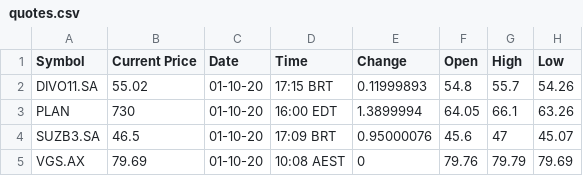
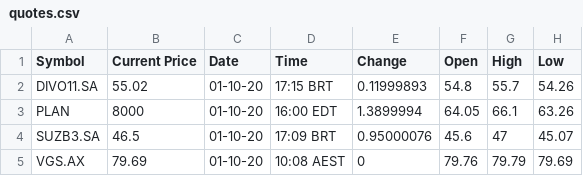
Before and after one commit to paolovm/AnaplanConnector, a CSV file: Dados/quotes.csv (was quotes.csv), drawn as a sheet; only a part is shown; the diff names each change by its address in the sheet, - before the commit and + after, or states it on an @@ line.

```diff
--- a/quotes.csv
+++ b/Dados/quotes.csv
-B3 (Current Price): 730
+B3 (Current Price): 8000
```
Also changed, not shown: 2 other files.
